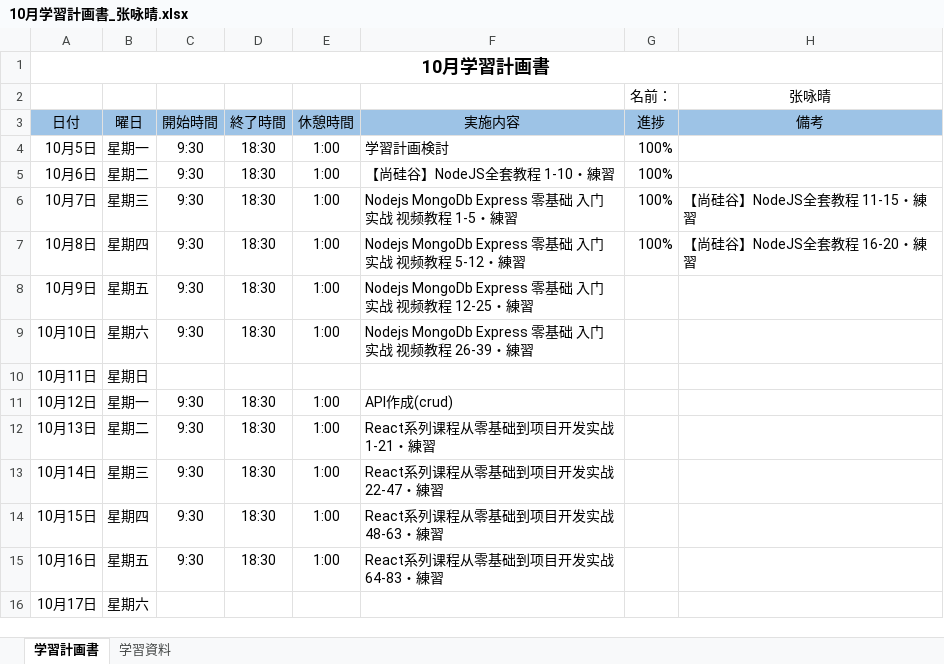
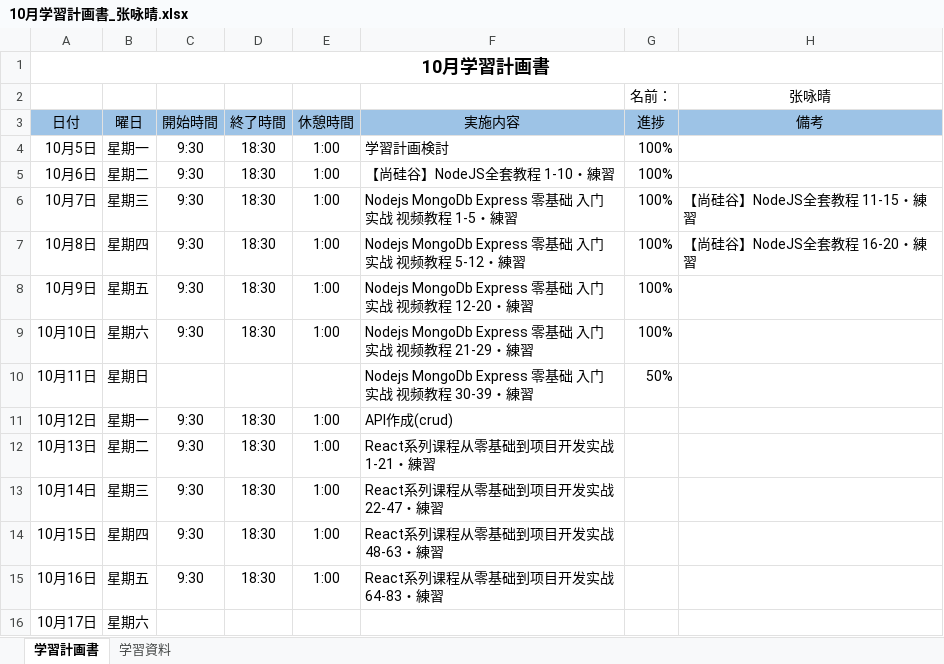
Before and after one commit to lzh840723/October_study, an Excel workbook: 進捗/10月学習計画書_张咏晴.xlsx, sheet 学習計画書, drawn as a sheet; only a part is shown; values as stored, in another font and other column widths than the file's, no borders; the diff names each change by its address in the sheet, - before the commit and + after, or states it on an @@ line.

Commit message:
進捗更新

```diff
--- a/進捗/10月学習計画書_张咏晴.xlsx (sheet 学習計画書)
+++ b/進捗/10月学習計画書_张咏晴.xlsx (sheet 学習計画書)
-F8 (実施内容): …频教程 12-25・練習
+F8 (実施内容): …频教程 12-20・練習
-G8:G9 (進捗): (empty)
+G8:G9 (進捗): 100%
-F9 (実施内容): …频教程 26-39・練習
+F9 (実施内容): …频教程 21-29・練習
-F10 (実施内容): (empty)
+F10 (実施内容): Nodejs MongoDb Express 零基础 入门 实战 视频教程 30-39・練習
-G10 (進捗): (empty)
+G10 (進捗): 50%
```
